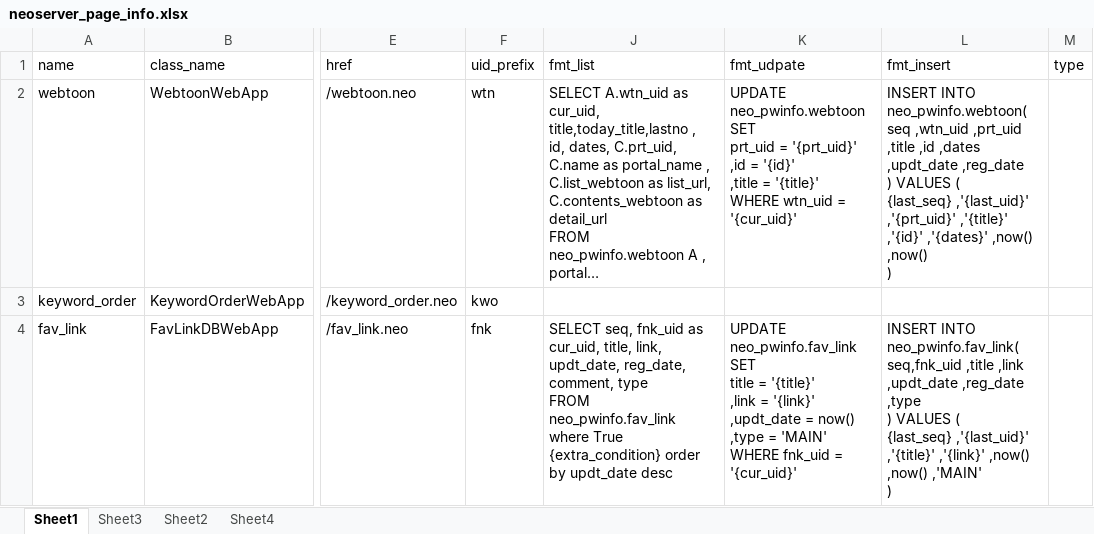
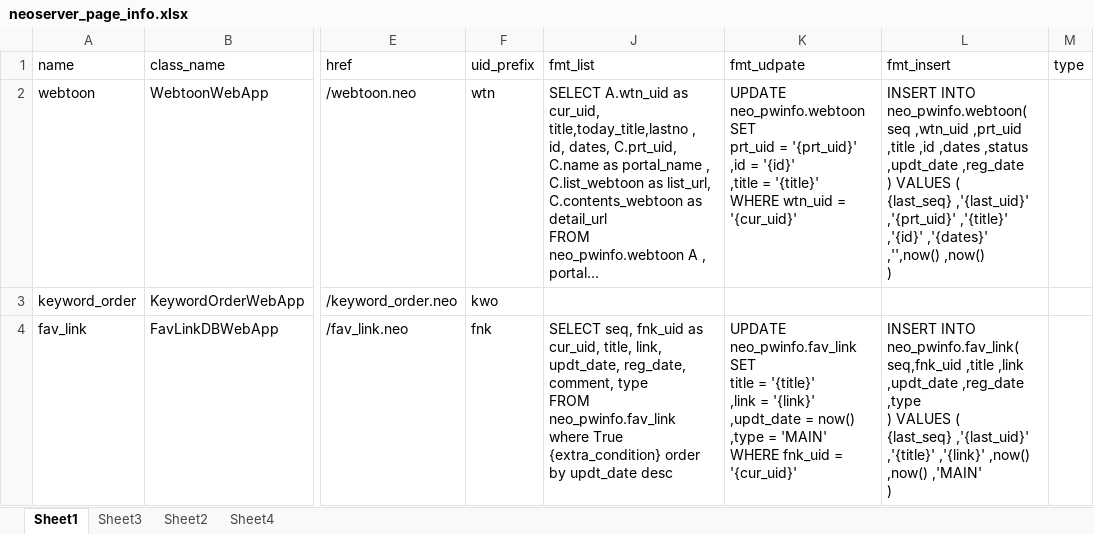
Before and after one commit to neo1seok/neo_server, an Excel workbook: rsc/neoserver_page_info.xlsx, sheet Sheet1, drawn as a sheet; only a part is shown, gaps mark what is left out; long unchanged cells end in …; values as stored, in another font and other column widths than the file's, no borders; ↵ is a line break in a cell; the diff names each change by its address in the sheet, - before the commit and + after, or states it on an @@ line.

Commit message:
fix page insert problem by change sql column status in db fix input form select name with quote

```diff
--- a/rsc/neoserver_page_info.xlsx (sheet Sheet1)
+++ b/rsc/neoserver_page_info.xlsx (sheet Sheet1)
-L2 (fmt_insert): …,id ,dates ,updt_date ,reg_date ↵ ) VALUES ( ↵ {last_seq} ,'{last_uid}' ,'{prt_uid}' ,'{title}' ,'{id}' ,'{dates}' ,now() ,now() ↵ )
+L2 (fmt_insert): …,id ,dates ,status ,updt_date ,reg_date ↵ ) VALUES ( ↵ {last_seq} ,'{last_uid}' ,'{prt_uid}' ,'{title}' ,'{id}' ,'{dates}' ,'',now() ,now() ↵ )
```
Also changed, not shown: 3 other files.
